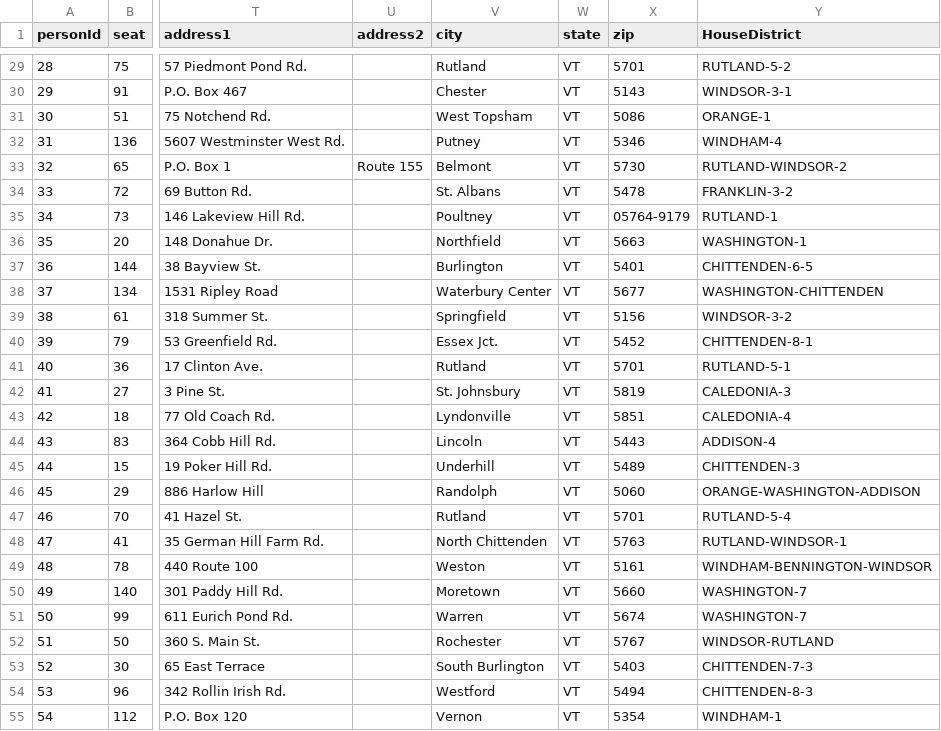
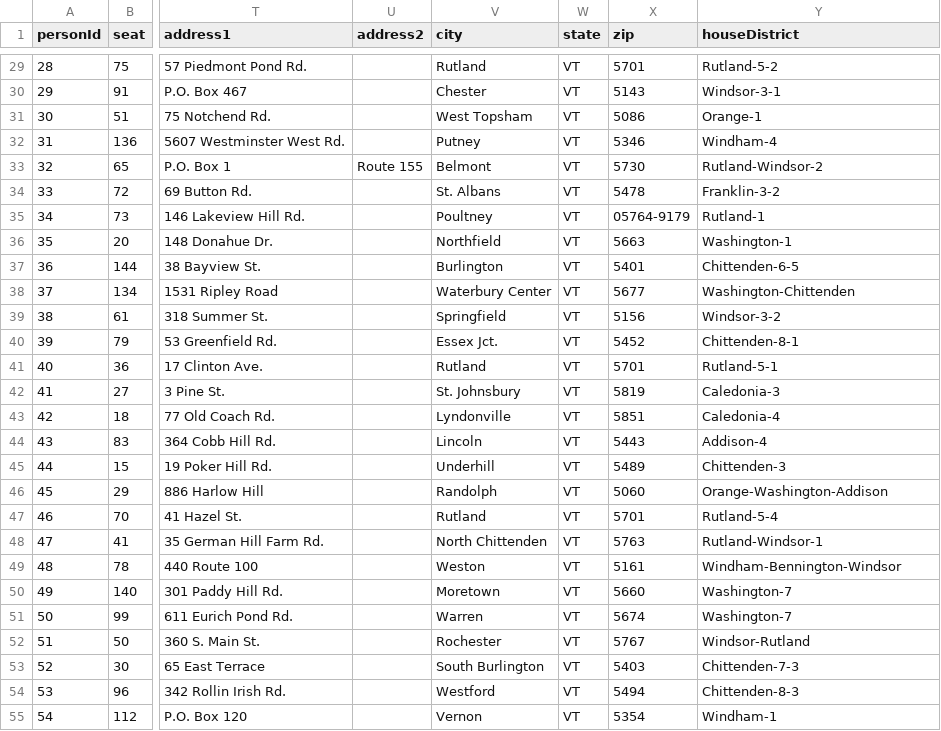
Before and after one commit to paultwebb/vslAdmin, a CSV file: data/VermontHouse - Representative.csv, drawn as a sheet; only a part is shown, gaps mark what is left out; the diff covers the shown part only; the diff names each change by its address in the sheet, - before the commit and + after, or states it on an @@ line.

```diff
--- a/data/VermontHouse - Representative.csv
+++ b/data/VermontHouse - Representative.csv
-Y1: HouseDistrict
+Y1: houseDistrict
-Y29 (houseDistrict): RUTLAND-5-2
+Y29 (houseDistrict): Rutland-5-2
-Y30 (houseDistrict): WINDSOR-3-1
+Y30 (houseDistrict): Windsor-3-1
-Y31 (houseDistrict): ORANGE-1
+Y31 (houseDistrict): Orange-1
-Y32 (houseDistrict): WINDHAM-4
+Y32 (houseDistrict): Windham-4
-Y33 (houseDistrict): RUTLAND-WINDSOR-2
+Y33 (houseDistrict): Rutland-Windsor-2
-Y34 (houseDistrict): FRANKLIN-3-2
+Y34 (houseDistrict): Franklin-3-2
-Y35 (houseDistrict): RUTLAND-1
+Y35 (houseDistrict): Rutland-1
-Y36 (houseDistrict): WASHINGTON-1
+Y36 (houseDistrict): Washington-1
-Y37 (houseDistrict): CHITTENDEN-6-5
+Y37 (houseDistrict): Chittenden-6-5
-Y38 (houseDistrict): WASHINGTON-CHITTENDEN
+Y38 (houseDistrict): Washington-Chittenden
-Y39 (houseDistrict): WINDSOR-3-2
+Y39 (houseDistrict): Windsor-3-2
-Y40 (houseDistrict): CHITTENDEN-8-1
+Y40 (houseDistrict): Chittenden-8-1
-Y41 (houseDistrict): RUTLAND-5-1
+Y41 (houseDistrict): Rutland-5-1
-Y42 (houseDistrict): CALEDONIA-3
+Y42 (houseDistrict): Caledonia-3
-Y43 (houseDistrict): CALEDONIA-4
+Y43 (houseDistrict): Caledonia-4
-Y44 (houseDistrict): ADDISON-4
+Y44 (houseDistrict): Addison-4
-Y45 (houseDistrict): CHITTENDEN-3
+Y45 (houseDistrict): Chittenden-3
-Y46 (houseDistrict): ORANGE-WASHINGTON-ADDISON
+Y46 (houseDistrict): Orange-Washington-Addison
-Y47 (houseDistrict): RUTLAND-5-4
+Y47 (houseDistrict): Rutland-5-4
-Y48 (houseDistrict): RUTLAND-WINDSOR-1
+Y48 (houseDistrict): Rutland-Windsor-1
-Y49 (houseDistrict): WINDHAM-BENNINGTON-WINDSOR
+Y49 (houseDistrict): Windham-Bennington-Windsor
-Y50:Y51 (houseDistrict): WASHINGTON-7
+Y50:Y51 (houseDistrict): Washington-7
-Y52 (houseDistrict): WINDSOR-RUTLAND
+Y52 (houseDistrict): Windsor-Rutland
-Y53 (houseDistrict): CHITTENDEN-7-3
+Y53 (houseDistrict): Chittenden-7-3
-Y54 (houseDistrict): CHITTENDEN-8-3
+Y54 (houseDistrict): Chittenden-8-3
-Y55 (houseDistrict): WINDHAM-1
+Y55 (houseDistrict): Windham-1
```
Also changed, not shown: 123 edited cells elsewhere in this file, data/VermontHouse - District.csv, data/VermontHouse - Executive.csv, 35 other files.
